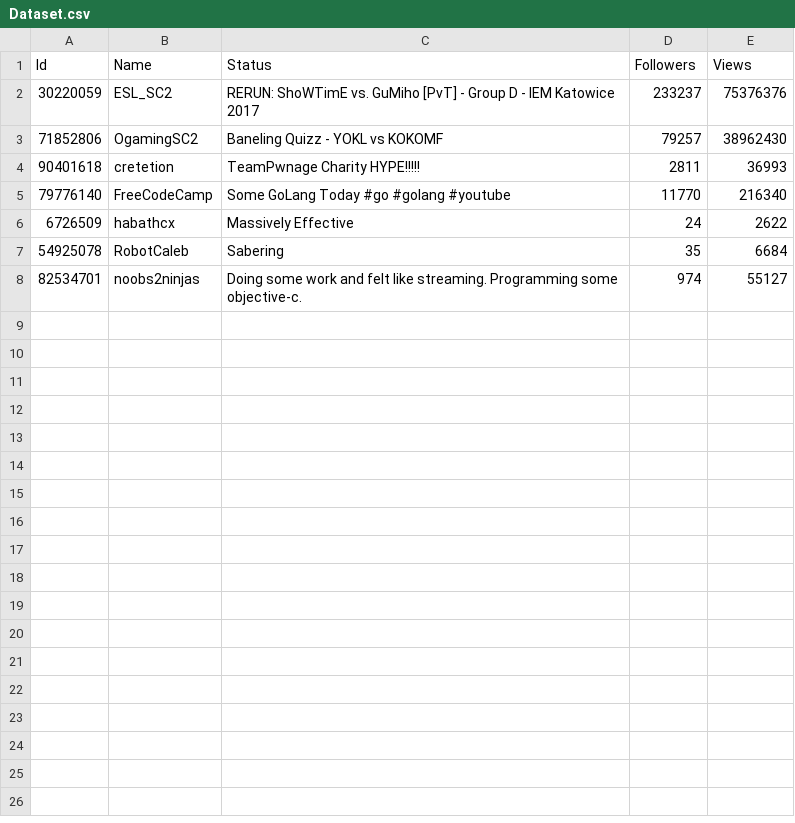
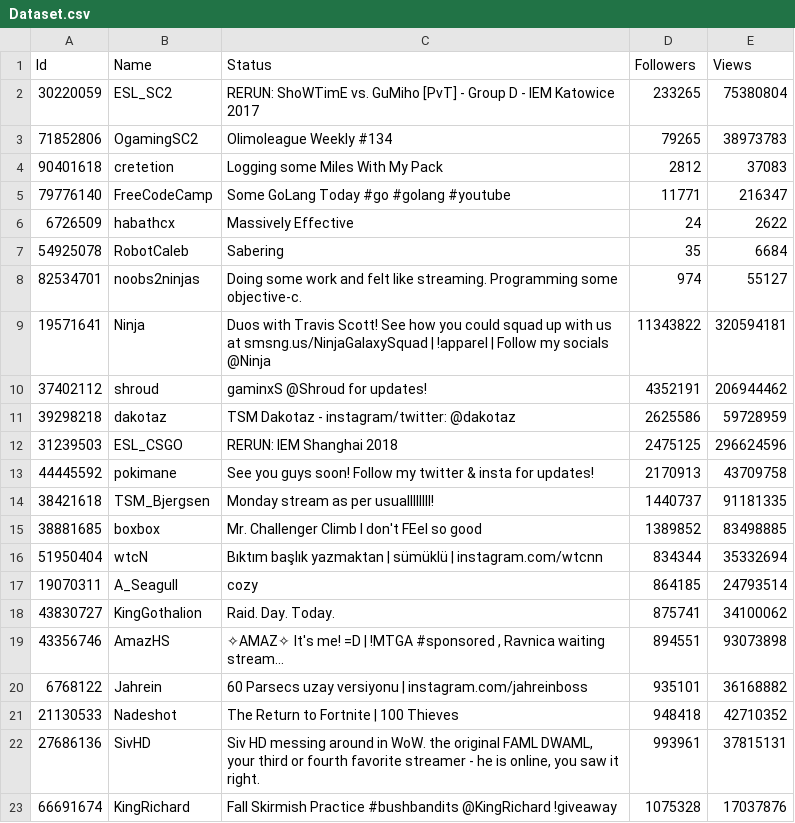
Before and after one commit to kb22/Create-dataset-using-API, a CSV file: Dataset.csv, drawn as a sheet.

Commit message:
Increase channel list

```diff
--- a/Dataset.csv
+++ b/Dataset.csv
@@ -1,6 +1,6 @@
 Id,Name,Status,Followers,Views
-30220059,ESL_SC2,RERUN: ShoWTimE vs. GuMiho [PvT] - Group D - IEM Katowice 2017,233237,75376376
-71852806,OgamingSC2,Baneling Quizz - YOKL vs KOKOMF,79257,38962430
-90401618,cretetion,TeamPwnage Charity HYPE!!!!!,2811,36993
-79776140,FreeCodeCamp,Some GoLang Today #go #golang #youtube,11770,216340
+30220059,ESL_SC2,RERUN: ShoWTimE vs. GuMiho [PvT] - Group D - IEM Katowice 2017,233265,75380804
+71852806,OgamingSC2,Olimoleague Weekly  #134 ,79265,38973783
+90401618,cretetion,Logging some Miles With My Pack,2812,37083
+79776140,FreeCodeCamp,Some GoLang Today #go #golang #youtube,11771,216347
 6726509,habathcx,Massively Effective,24,2622
@@ -8 +8,16 @@ Id,Name,Status,Followers,Views
 82534701,noobs2ninjas,Doing some work and felt like streaming. Programming some objective-c.,974,55127
+19571641,Ninja,Duos with Travis Scott!  See how you could squad up with us at smsng.us/NinjaGalaxySquad | !apparel | Follow my socials @Ninja,11343822,320594181
+37402112,shroud,gaminxS @Shroud for updates!,4352191,206944462
+39298218,dakotaz,TSM Dakotaz - instagram/twitter: @dakotaz,2625586,59728959
+31239503,ESL_CSGO,RERUN: IEM Shanghai 2018,2475125,296624596
+44445592,pokimane,See you guys soon! Follow my twitter & insta for updates!,2170913,43709758
+38421618,TSM_Bjergsen,Monday stream as per usuallllllll!,1440737,91181335
+38881685,boxbox,Mr. Challenger Climb I don't FEel so good,1389852,83498885
+51950404,wtcN,Bıktım başlık yazmaktan | sümüklü | instagram.com/wtcnn,834344,35332694
+19070311,A_Seagull,cozy,864185,24793514
+43830727,KingGothalion,Raid. Day. Today.,875741,34100062
+43356746,AmazHS,"✧AMAZ✧ It's me! =D | !MTGA #sponsored , Ravnica waiting stream...",894551,93073898
+6768122,Jahrein,60 Parsecs uzay versiyonu | instagram.com/jahreinboss,935101,36168882
+21130533,Nadeshot,The Return to Fortnite | 100 Thieves,948418,42710352
+27686136,SivHD,"Siv HD messing around in WoW. the original FAML DWAML, your third or fourth favorite streamer - he is online, you saw it right.",993961,37815131
+66691674,KingRichard,Fall Skirmish Practice #bushbandits @KingRichard !giveaway,1075328,17037876
```
Also changed, not shown: 1 other file.
